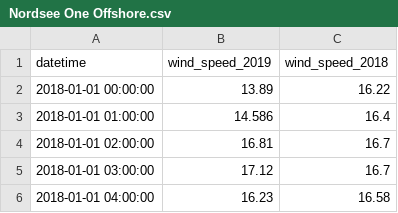
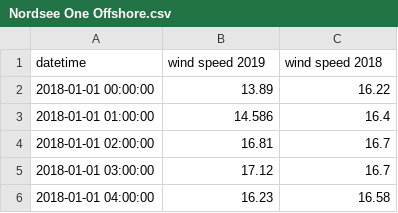
Before and after one commit to shenyan574/data, a CSV file: Nordsee One Offshore.csv, drawn as a sheet; only a part is shown.

Commit message:
Update Nordsee One Offshore.csv

```diff
--- a/Nordsee One Offshore.csv
+++ b/Nordsee One Offshore.csv
@@ -1,2 +1,2 @@
-datetime,wind_speed_2019,wind_speed_2018
+datetime,wind speed 2019,wind speed 2018
 2018-01-01 00:00:00,13.89,16.22
```
